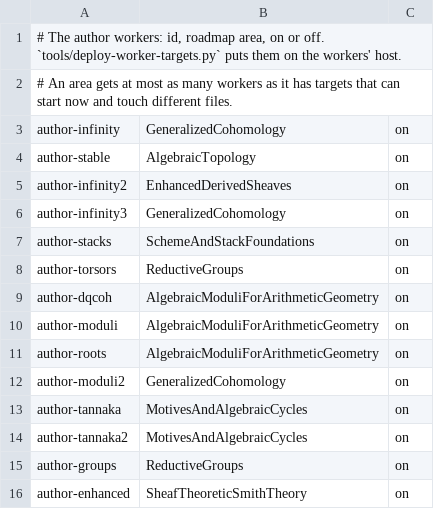
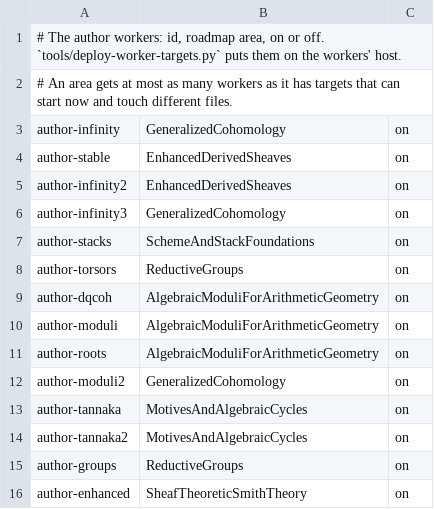
Before and after one commit to WHY-Op109/GLCinLean, a TSV file: docs/worker-targets/workers.tsv, drawn as a sheet.

```diff
--- a/docs/worker-targets/workers.tsv
+++ b/docs/worker-targets/workers.tsv
@@ -3,3 +3,3 @@
 author-infinity	GeneralizedCohomology	on
-author-stable	AlgebraicTopology	on
+author-stable	EnhancedDerivedSheaves	on
 author-infinity2	EnhancedDerivedSheaves	on
```
Also changed, not shown: 2 other files.
